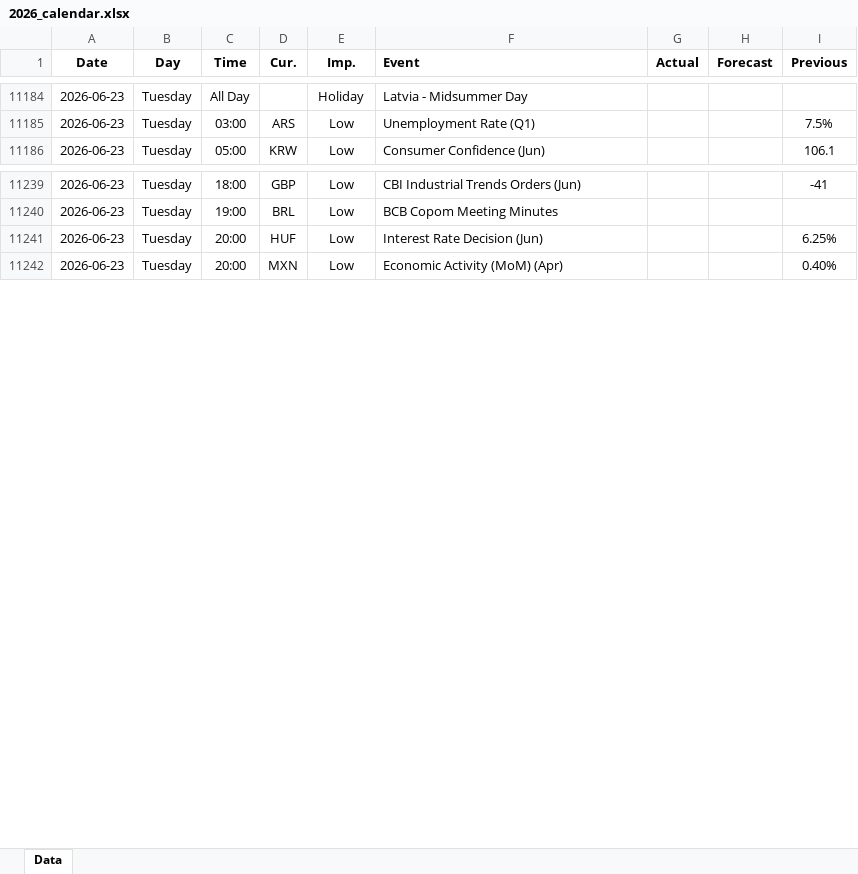
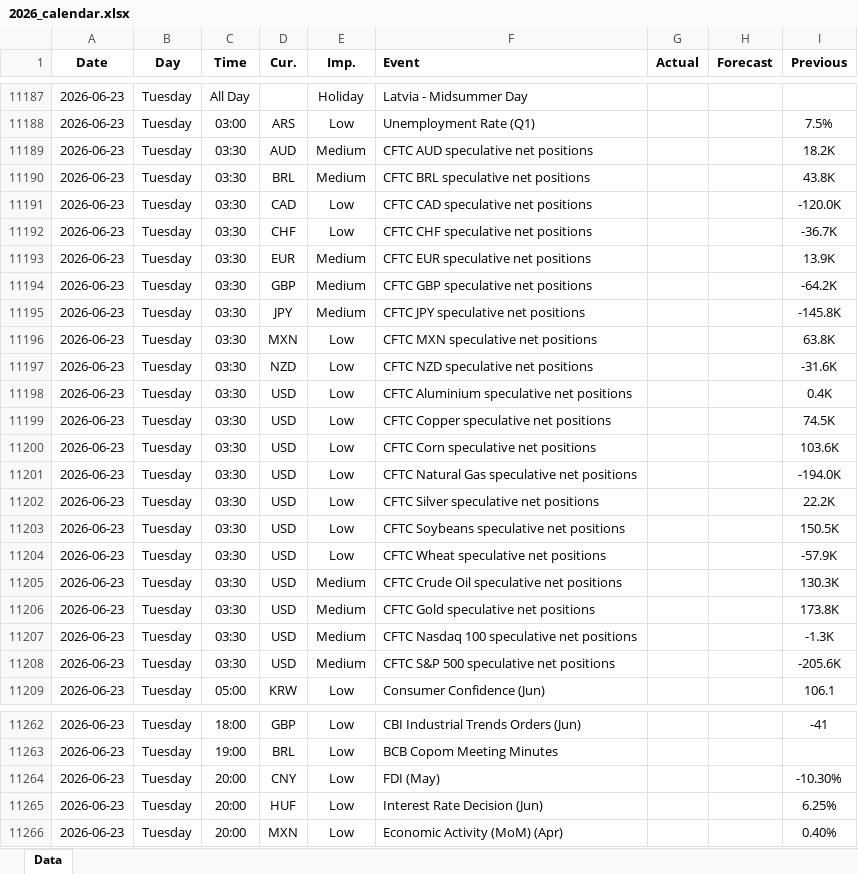
Before and after one commit to yiyousiow000814/XAUUSD-Calendar-Agent, an Excel workbook: data/Economic_Calendar/2026/2026_calendar.xlsx, sheet Data, drawn as a sheet; only a part is shown, gaps mark what is left out; values as stored, in another font and other column widths than the file's, no borders; the diff covers the shown part only; the diff names each change by its address in the sheet, - before the commit and + after, or states it on an @@ line.

```diff
--- a/data/Economic_Calendar/2026/2026_calendar.xlsx (sheet Data)
+++ b/data/Economic_Calendar/2026/2026_calendar.xlsx (sheet Data)
+row 11189: 2026-06-23 | Tuesday | 03:30 | AUD | Medium | CFTC AUD speculative net positions |  |  | 18.2K
+row 11190: 2026-06-23 | Tuesday | 03:30 | BRL | Medium | CFTC BRL speculative net positions |  |  | 43.8K
+row 11191: 2026-06-23 | Tuesday | 03:30 | CAD | Low | CFTC CAD speculative net positions |  |  | -120.0K
+row 11192: 2026-06-23 | Tuesday | 03:30 | CHF | Low | CFTC CHF speculative net positions |  |  | -36.7K
+row 11193: 2026-06-23 | Tuesday | 03:30 | EUR | Medium | CFTC EUR speculative net positions |  |  | 13.9K
+row 11194: 2026-06-23 | Tuesday | 03:30 | GBP | Medium | CFTC GBP speculative net positions |  |  | -64.2K
+row 11195: 2026-06-23 | Tuesday | 03:30 | JPY | Medium | CFTC JPY speculative net positions |  |  | -145.8K
+row 11196: 2026-06-23 | Tuesday | 03:30 | MXN | Low | CFTC MXN speculative net positions |  |  | 63.8K
+row 11197: 2026-06-23 | Tuesday | 03:30 | NZD | Low | CFTC NZD speculative net positions |  |  | -31.6K
+row 11198: 2026-06-23 | Tuesday | 03:30 | USD | Low | CFTC Aluminium speculative net positions |  |  | 0.4K
+row 11199: 2026-06-23 | Tuesday | 03:30 | USD | Low | CFTC Copper speculative net positions |  |  | 74.5K
+row 11200: 2026-06-23 | Tuesday | 03:30 | USD | Low | CFTC Corn speculative net positions |  |  | 103.6K
+row 11201: 2026-06-23 | Tuesday | 03:30 | USD | Low | CFTC Natural Gas speculative net positions |  |  | -194.0K
+row 11202: 2026-06-23 | Tuesday | 03:30 | USD | Low | CFTC Silver speculative net positions |  |  | 22.2K
+row 11203: 2026-06-23 | Tuesday | 03:30 | USD | Low | CFTC Soybeans speculative net positions |  |  | 150.5K
+row 11204: 2026-06-23 | Tuesday | 03:30 | USD | Low | CFTC Wheat speculative net positions |  |  | -57.9K
+row 11205: 2026-06-23 | Tuesday | 03:30 | USD | Medium | CFTC Crude Oil speculative net positions |  |  | 130.3K
+row 11206: 2026-06-23 | Tuesday | 03:30 | USD | Medium | CFTC Gold speculative net positions |  |  | 173.8K
+row 11207: 2026-06-23 | Tuesday | 03:30 | USD | Medium | CFTC Nasdaq 100 speculative net positions |  |  | -1.3K
+row 11208: 2026-06-23 | Tuesday | 03:30 | USD | Medium | CFTC S&P 500 speculative net positions |  |  | -205.6K
+row 11264: 2026-06-23 | Tuesday | 20:00 | CNY | Low | FDI (May) |  |  | -10.30%
```
Also changed, not shown: 41 added rows, 12 removed rows and 123 edited cells elsewhere in this sheet, 2 other files.
